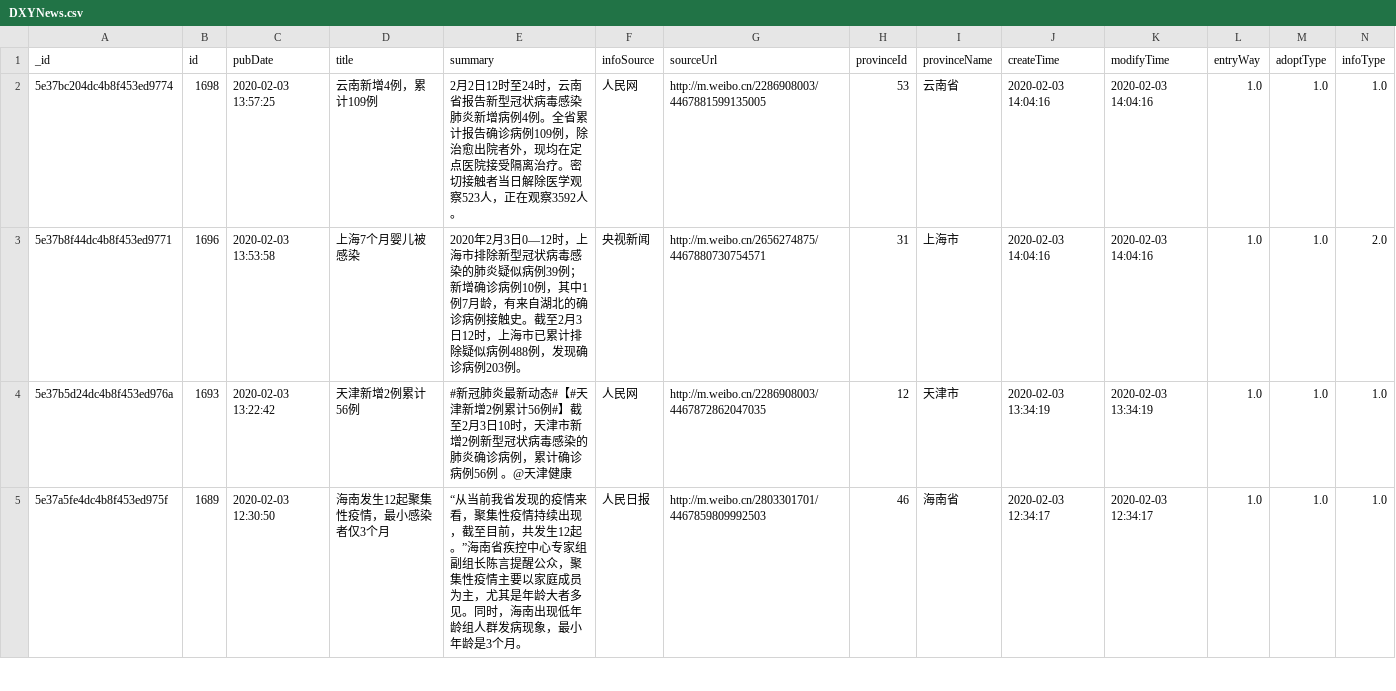
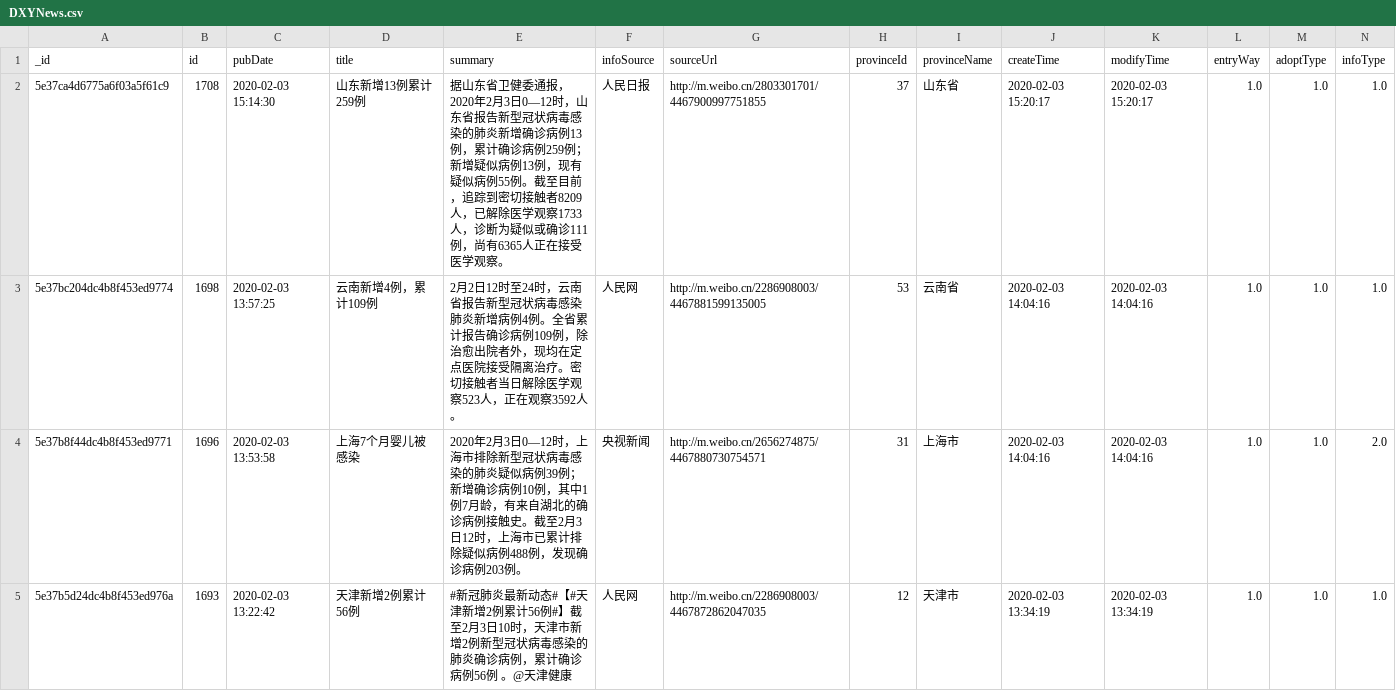
Before and after one commit to BlankerL/DXY-COVID-19-Data, a CSV file: DXYNews.csv, drawn as a sheet; only a part is shown; the shorter side is filled out with more unchanged rows; rows hold the shown columns only; the diff names each change by its address in the sheet, - before the commit and + after, or states it on an @@ line.

```diff
--- a/DXYNews.csv
+++ b/DXYNews.csv
+row 2: 5e37ca4d6775a6f03a5f61c9 | 1708 | 2020-02-03 15:14:30 | 山东新增13例累计259例 | 据山东省卫健委通报，2020年2月3日0—12时，山东省报告新型冠状病毒感染的肺炎新增确诊病例13例，累计确诊病例259例；新增疑似病例13例，现有疑似病例55例。截至目前，追踪到密切接触者8209人，已解除医学观察1733人，诊断为疑似或确诊111例，尚有6365人正在接受医学观察。 | 人民日报 | http://m.weibo.cn/2803301701/4467900997751855 | 37 | 山东省 | 2020-02-03 15:20:17 | 2020-02-03 15:20:17 | 1.0 | 1.0 | 1.0
```
Also changed, not shown: DXYOverall.csv, 1 other file.
